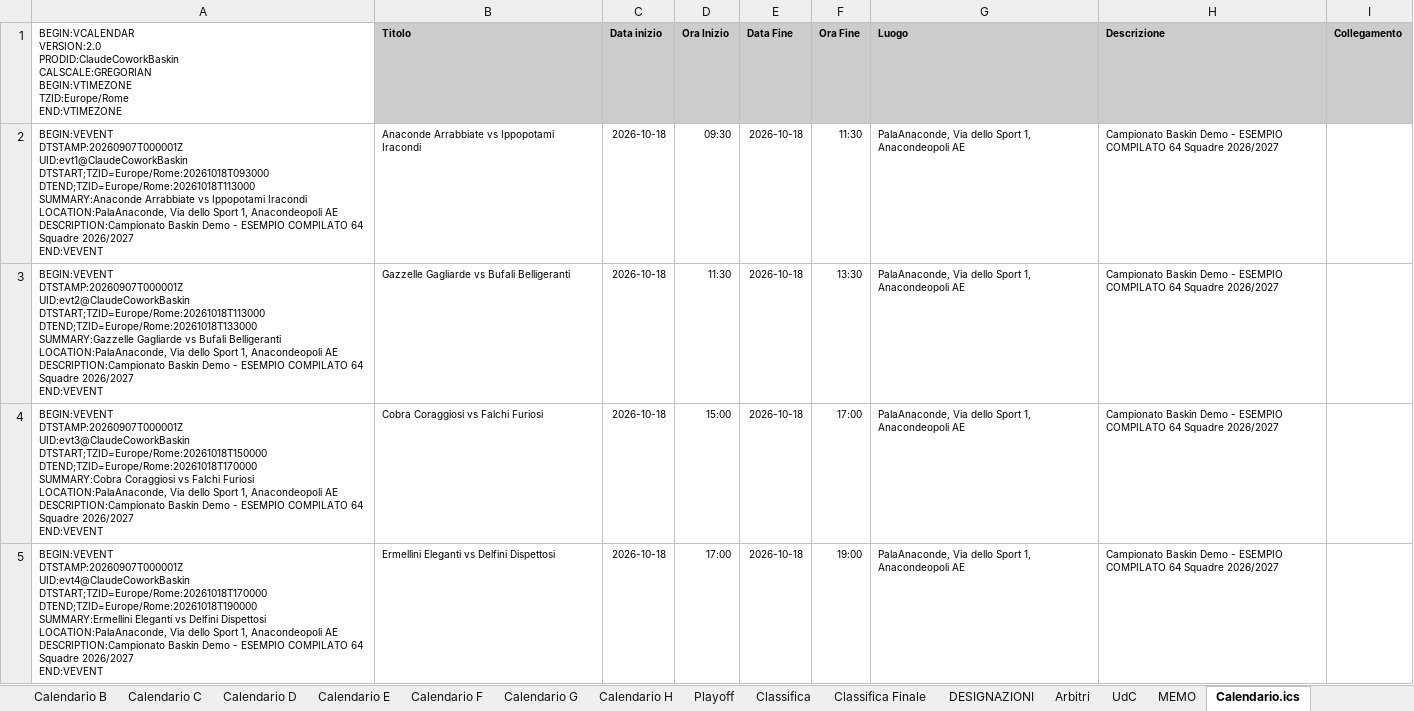
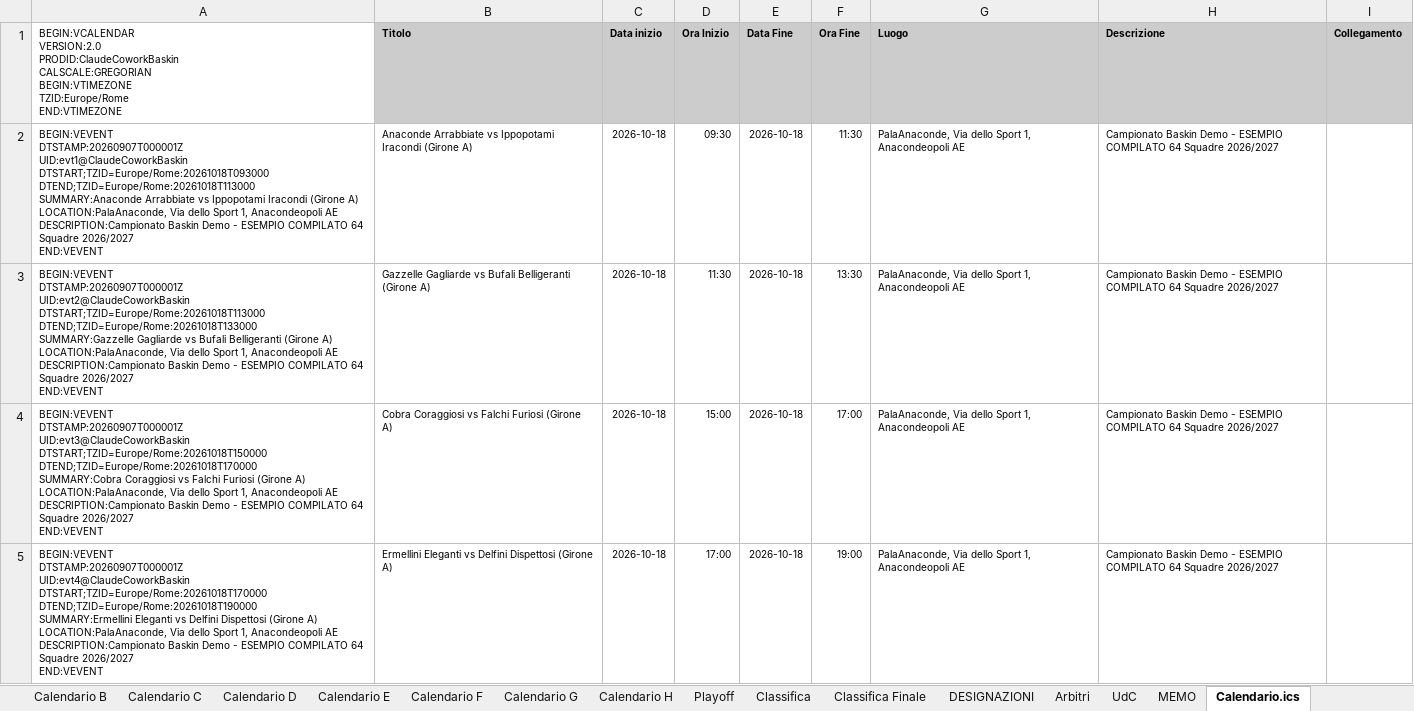
Before and after one commit to UncleDan/classifica-basket-baskin-excel, an Excel workbook: Campionato_Baskin_64Squadre_8Gironi_ESEMPIO.xlsx, sheet Calendario.ics, drawn as a sheet; only a part is shown; values as stored, in another font and other column widths than the file's, no borders; ↵ is a line break in a cell; the diff covers the shown part only; the diff names each change by its address in the sheet, - before the commit and + after, or states it on an @@ line.

```diff
--- a/Campionato_Baskin_64Squadre_8Gironi_ESEMPIO.xlsx (sheet Calendario.ics)
+++ b/Campionato_Baskin_64Squadre_8Gironi_ESEMPIO.xlsx (sheet Calendario.ics)
-A2: …Ippopotami Iracondi ↵ LOCATION:PalaAnaconde, Via…
+A2: …Ippopotami Iracondi (Girone A) ↵ LOCATION:PalaAnaconde, Via…
-B2 (Titolo): …Ippopotami Iracondi
+B2 (Titolo): …Ippopotami Iracondi (Girone A)
-A3: …Bufali Belligeranti ↵ LOCATION:PalaAnaconde, Via…
+A3: …Bufali Belligeranti (Girone A) ↵ LOCATION:PalaAnaconde, Via…
-B3 (Titolo): …Bufali Belligeranti
+B3 (Titolo): …Bufali Belligeranti (Girone A)
-A4: …Falchi Furiosi ↵ LOCATION:PalaAnaconde, Via…
+A4: …Falchi Furiosi (Girone A) ↵ LOCATION:PalaAnaconde, Via…
-B4 (Titolo): Cobra Coraggiosi vs Falchi Furiosi
+B4 (Titolo): Cobra Coraggiosi vs Falchi Furiosi (Girone A)
-A5: …Delfini Dispettosi ↵ LOCATION:PalaAnaconde, Via…
+A5: …Delfini Dispettosi (Girone A) ↵ LOCATION:PalaAnaconde, Via…
-B5 (Titolo): …Delfini Dispettosi
+B5 (Titolo): …Delfini Dispettosi (Girone A)
```
Also changed, not shown: 472 edited cells elsewhere in this sheet, sheet DESIGNAZIONI, sheet Arbitri, sheet UdC, sheet MEMO, Campionato_Baskin_64Squadre_8Gironi_MODELLO.xlsx.
